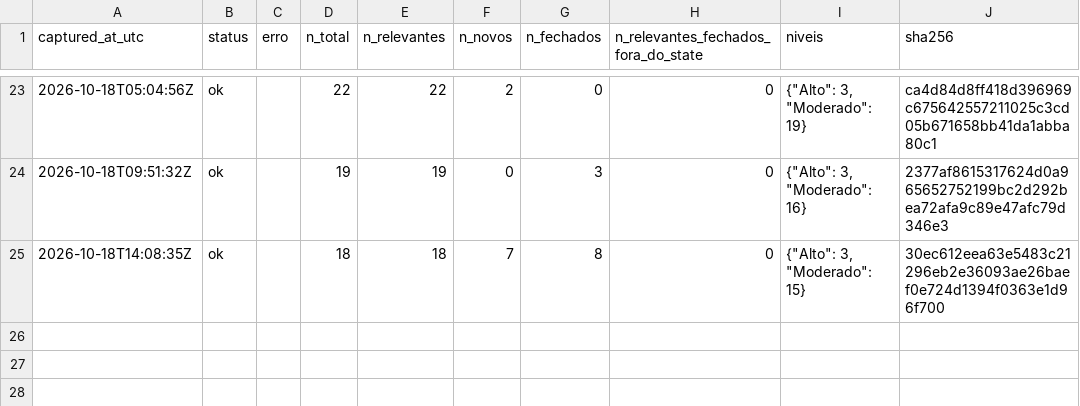
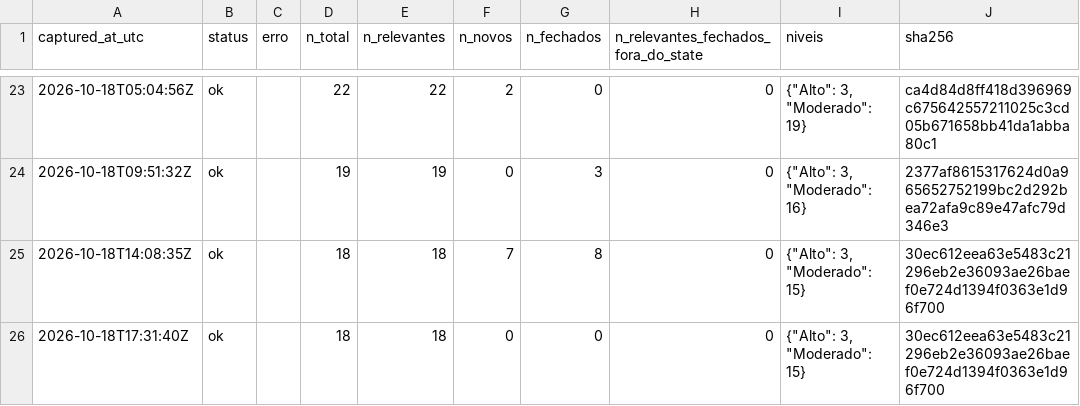
Before and after one commit to alvarocoutinho/crisis-dashboard, a CSV file: data/cemaden/capturas.csv, drawn as a sheet; only a part is shown, gaps mark what is left out; the diff names each change by its address in the sheet, - before the commit and + after, or states it on an @@ line.

```diff
--- a/data/cemaden/capturas.csv
+++ b/data/cemaden/capturas.csv
+row 26: 2026-10-18T17:31:40Z | ok |  | 18 | 18 | 0 | 0 | 0 | {"Alto": 3, "Moderado": 15} | 30ec612eea63e5483c21296eb2e36093ae26baef0e724d1394f0363e1d96f700
```
Also changed, not shown: data/cemaden/alertas_observados.csv.
